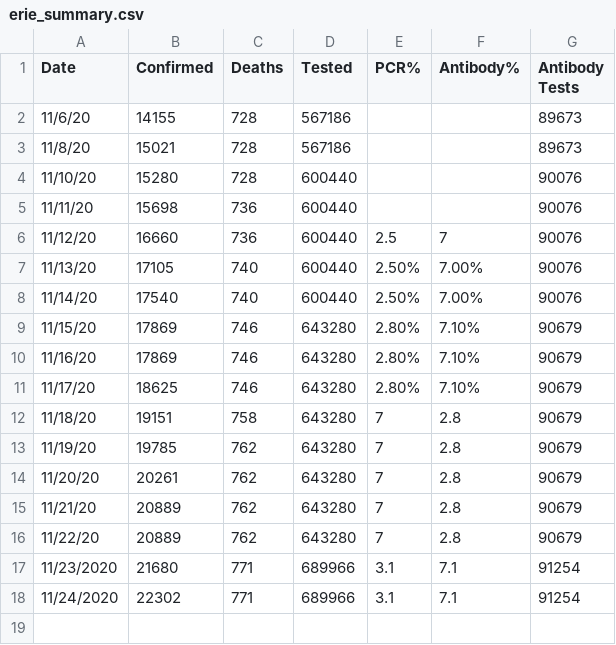
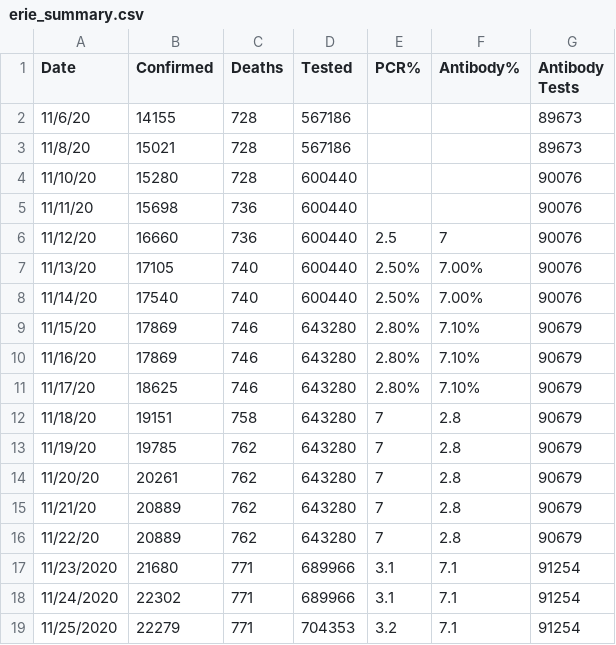
Before and after one commit to ericoliverio/covid_site, a CSV file: erie_summary.csv, drawn as a sheet; the diff names each change by its address in the sheet, - before the commit and + after, or states it on an @@ line.

```diff
--- a/erie_summary.csv
+++ b/erie_summary.csv
+row 19: 11/25/2020 | 22279 | 771 | 704353 | 3.2 | 7.1 | 91254
```
Also changed, not shown: daily_report.csv, diff_avg.csv, 5 other files.
